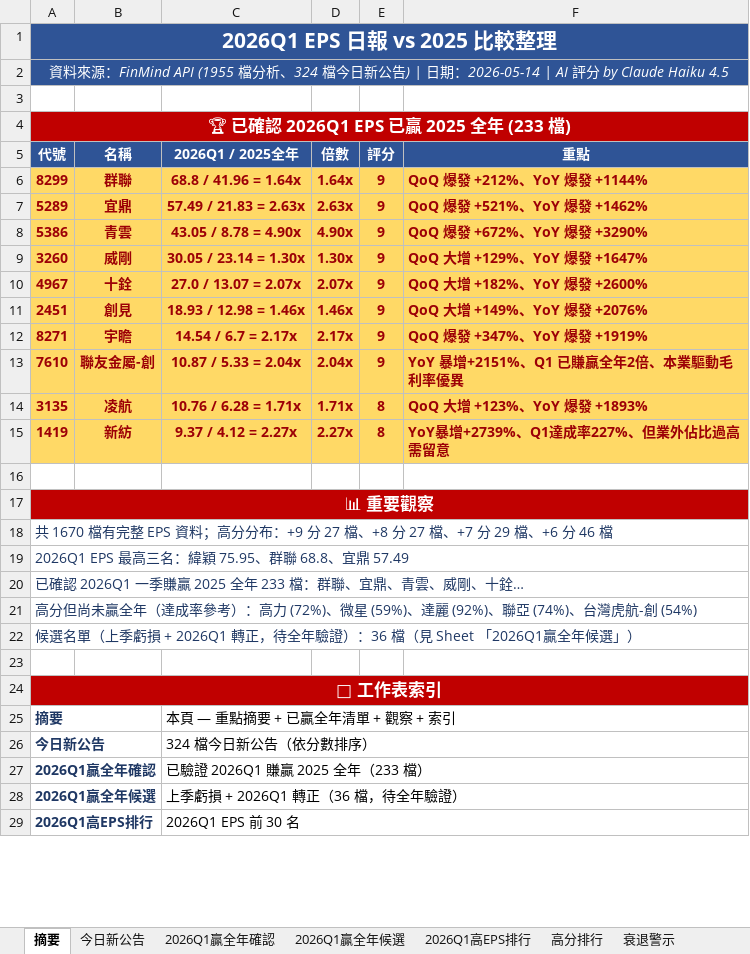
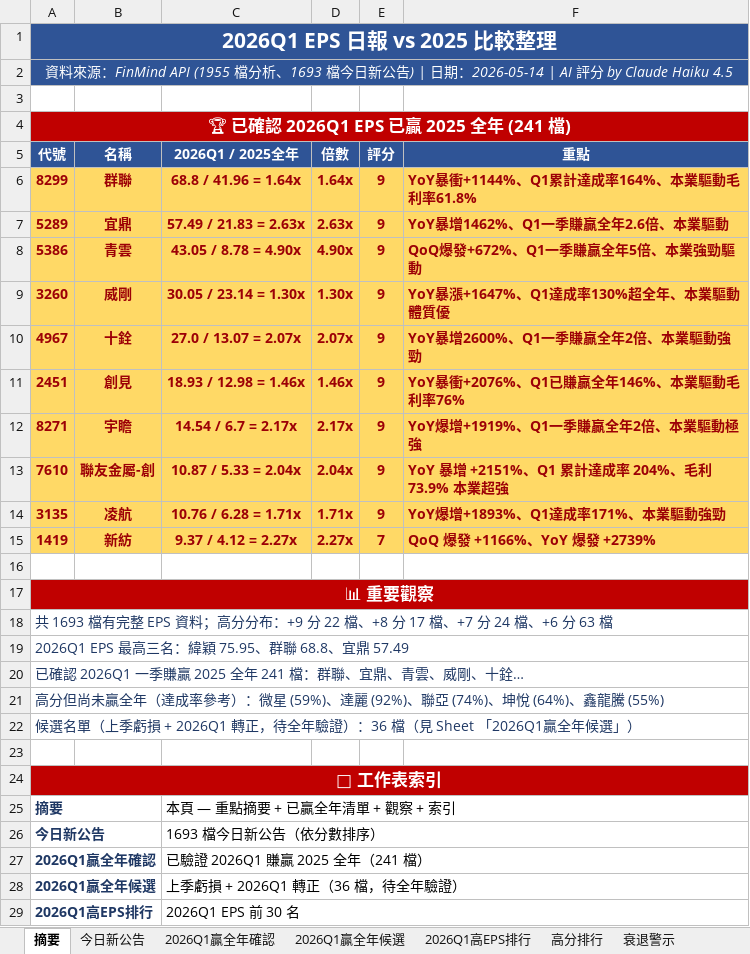
Before and after one commit to ianlife4/eps-cron, an Excel workbook: reports/eps_daily_2026-05-14.xlsx, sheet 摘要, drawn as a sheet; only a part is shown; values as stored, in another font and other column widths than the file's, no borders; the diff covers the shown part only; the diff names each change by its address in the sheet, - before the commit and + after, or states it on an @@ line.

```diff
--- a/reports/eps_daily_2026-05-14.xlsx (sheet 摘要)
+++ b/reports/eps_daily_2026-05-14.xlsx (sheet 摘要)
-A2 (代號): …檔分析、324 檔今日新…
+A2 (代號): …檔分析、1693 檔今日新…
-A4 (代號): 🏆 已確認 2026Q1 EPS 已贏 2025 全年 (233 檔)
+A4 (代號): 🏆 已確認 2026Q1 EPS 已贏 2025 全年 (241 檔)
-F6 (重點): QoQ 爆發 +212%、YoY 爆發 +1144%
+F6 (重點): YoY暴衝+1144%、Q1累計達成率164%、本業驅動毛利率61.8%
-F7 (重點): QoQ 爆發 +521%、YoY 爆發 +1462%
+F7 (重點): YoY暴增1462%、Q1一季賺贏全年2.6倍、本業驅動
-F8 (重點): QoQ 爆發 +672%、YoY 爆發 +3290%
+F8 (重點): QoQ爆發+672%、Q1一季賺贏全年5倍、本業強勁驅動
-F9 (重點): QoQ 大增 +129%、YoY 爆發 +1647%
+F9 (重點): YoY暴漲+1647%、Q1達成率130%超全年、本業驅動體質優
-F10 (重點): QoQ 大增 +182%、YoY 爆發 +2600%
+F10 (重點): YoY暴增2600%、Q1一季賺贏全年2倍、本業驅動強勁
-F11 (重點): QoQ 大增 +149%、YoY 爆發 +2076%
+F11 (重點): YoY暴衝+2076%、Q1已賺贏全年146%、本業驅動毛利率76%
-F12 (重點): QoQ 爆發 +347%、YoY 爆發 +1919%
+F12 (重點): YoY爆增+1919%、Q1一季賺贏全年2倍、本業驅動極強
-F13 (重點): YoY 暴增+2151%、Q1 已賺贏全年2倍、本業驅動毛利率優異
+F13 (重點): YoY 暴增 +2151%、Q1 累計達成率 204%、毛利 73.9% 本業超強
-E14 (評分): 8
+E14 (評分): 9
-F14 (重點): QoQ 大增 +123%、YoY 爆發 +1893%
+F14 (重點): YoY爆增+1893%、Q1達成率171%、本業驅動強勁
-E15 (評分): 8
+E15 (評分): 7
-F15 (重點): YoY暴增+2739%、Q1達成率227%、但業外佔比過高需留意
+F15 (重點): QoQ 爆發 +1166%、YoY 爆發 +2739%
-A18 (代號): 共 1670 檔有完整 EPS 資料；高分分布：+9 分 27 檔、+8 分 27 檔、+7 分 29 檔、+6 分 46 檔
+A18 (代號): 共 1693 檔有完整 EPS 資料；高分分布：+9 分 22 檔、+8 分 17 檔、+7 分 24 檔、+6 分 63 檔
-A20 (代號): 已確認 2026Q1 一季賺贏 2025 全年 233 檔：群聯、宜鼎、青雲、威剛、十銓…
+A20 (代號): 已確認 2026Q1 一季賺贏 2025 全年 241 檔：群聯、宜鼎、青雲、威剛、十銓…
-A21 (代號): …參考）：高力 (72%)、微星 (59%)、達麗 (92%)、聯亞 (74%)、台灣虎航-創 (54%)
+A21 (代號): …參考）：微星 (59%)、達麗 (92%)、聯亞 (74%)、坤悅 (64%)、鑫龍騰 (55%)
-C26 (2026Q1 / 2025全年): 324 檔今日新公告（依分數排序）
+C26 (2026Q1 / 2025全年): 1693 檔今日新公告（依分數排序）
-C27 (2026Q1 / 2025全年): 已驗證 2026Q1 賺贏 2025 全年（233 檔）
+C27 (2026Q1 / 2025全年): 已驗證 2026Q1 賺贏 2025 全年（241 檔）
```
Also changed, not shown: 3 edited cells elsewhere in this sheet, sheet 今日新公告, sheet 完整 EPS, sheet 高分排行, sheet 衰退警示, sheet 月營收, sheet 2026Q1贏全年確認, 1 more sheet, 1 other file.
